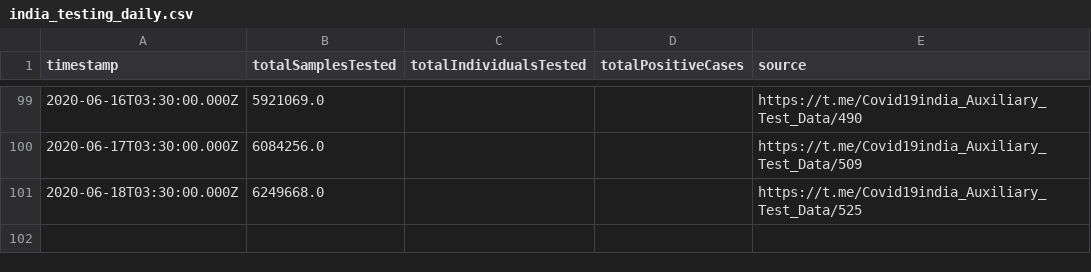
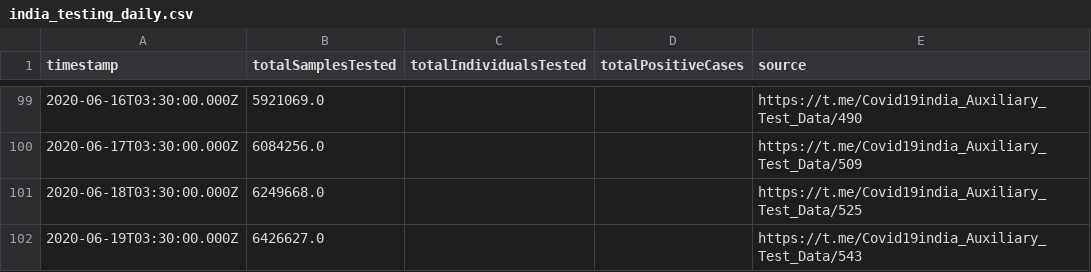
Before and after one commit to ianforme/india-covid-ql-helper, a CSV file: india_testing_daily.csv, drawn as a sheet; only a part is shown, gaps mark what is left out; the diff names each change by its address in the sheet, - before the commit and + after, or states it on an @@ line.

Commit message:
update

```diff
--- a/india_testing_daily.csv
+++ b/india_testing_daily.csv
+row 102: 2020-06-19T03:30:00.000Z | 6426627.0 |  |  | https://t.me/Covid19india_Auxiliary_Test_Data/543
```
